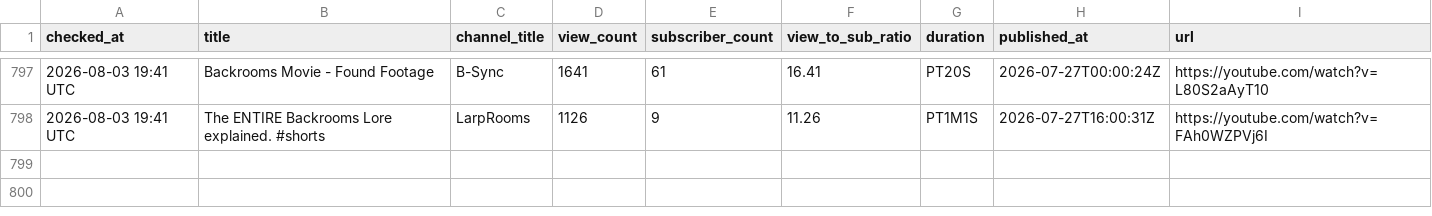
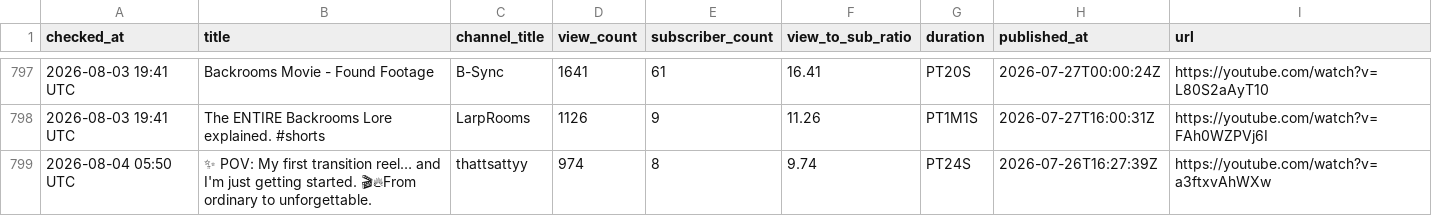
Before and after one commit to raccoon11010/viral-tracker, a CSV file: results.csv, drawn as a sheet; only a part is shown, gaps mark what is left out.

Commit message:
update results Tue Aug  4 05:50:26 UTC 2026

```diff
--- a/results.csv
+++ b/results.csv
@@ -802 +802,2 @@ checked_at,title,channel_title,view_count,subscriber_count,view_to_sub_ratio,dur
 2026-08-03 19:41 UTC,The ENTIRE Backrooms Lore explained. #shorts,LarpRooms,1126,9,11.26,PT1M1S,2026-07-27T16:00:31Z,https://youtube.com/watch?v=FAh0WZPVj6I
+2026-08-04 05:50 UTC,✨ POV: My first transition reel… and I'm just getting started. 🎬🔥From ordinary to unforgettable.,thattsattyy,974,8,9.74,PT24S,2026-07-26T16:27:39Z,https://youtube.com/watch?v=a3ftxvAhWXw
```
